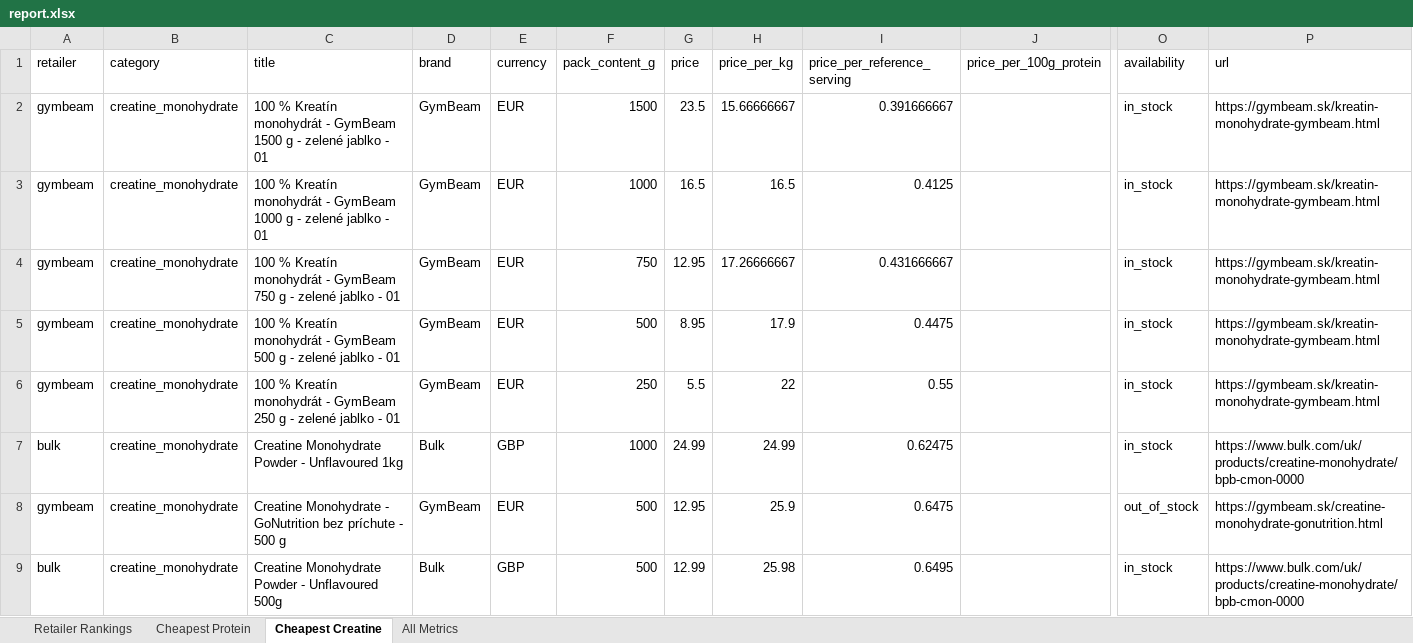
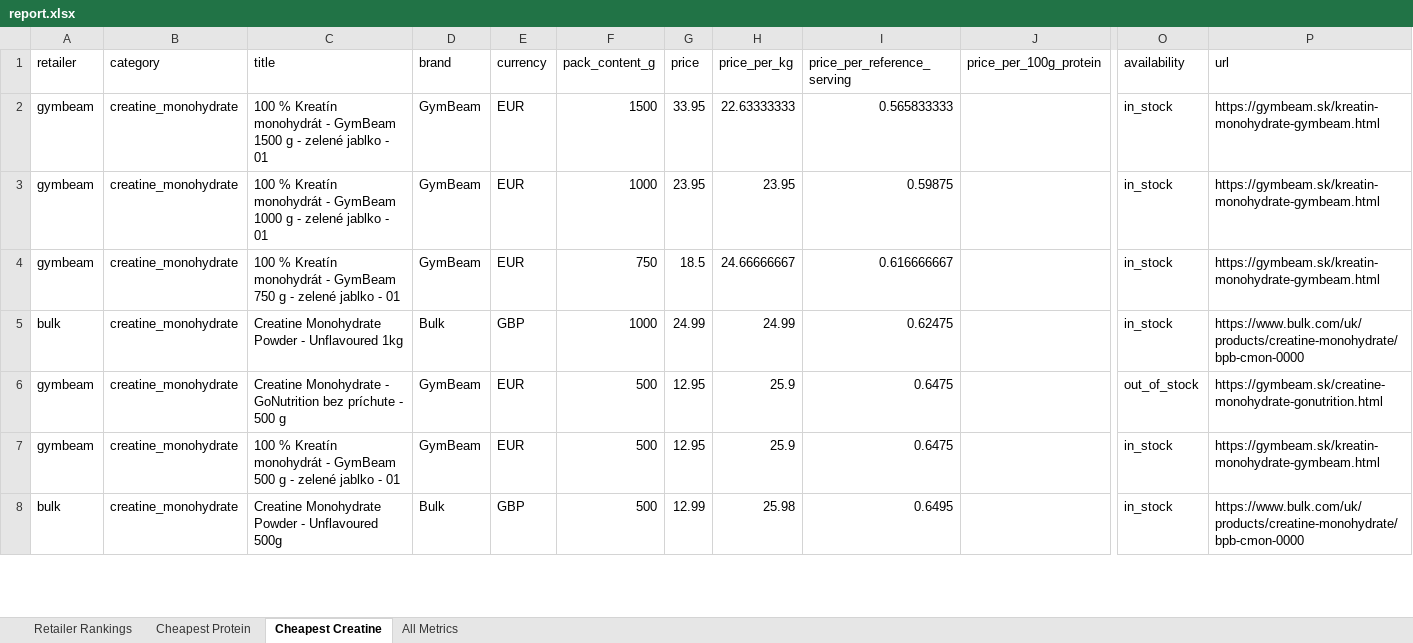
Before and after one commit to ToxicMinds/Web-Scr, an Excel workbook: artifacts/reports/report.xlsx, sheet Cheapest Creatine, drawn as a sheet; only a part is shown, gaps mark what is left out; values as stored, in another font and other column widths than the file's, no borders; removed rows and columns are numbered as before the commit, all else as after; rows hold the shown columns only; the diff covers the shown part only; the diff names each change by its address in the sheet, - before the commit and + after, or states it on an @@ line.

Commit message:
chore(reports): nightly refresh 2026-09-15

```diff
--- a/artifacts/reports/report.xlsx (sheet Cheapest Creatine)
+++ b/artifacts/reports/report.xlsx (sheet Cheapest Creatine)
-G2 (price): 23.5
+G2 (price): 33.95
-H2 (price_per_kg): 15.66666667
+H2 (price_per_kg): 22.63333333
-I2 (price_per_reference_serving): 0.391666667
+I2 (price_per_reference_serving): 0.565833333
-G3 (price): 16.5
+G3 (price): 23.95
-H3 (price_per_kg): 16.5
+H3 (price_per_kg): 23.95
-I3 (price_per_reference_serving): 0.4125
+I3 (price_per_reference_serving): 0.59875
-G4 (price): 12.95
+G4 (price): 18.5
-H4 (price_per_kg): 17.26666667
+H4 (price_per_kg): 24.66666667
-I4 (price_per_reference_serving): 0.431666667
+I4 (price_per_reference_serving): 0.616666667
-row 5: gymbeam | creatine_monohydrate | 100 % Kreatín monohydrát - GymBeam 500 g - zelené jablko - 01 | GymBeam | EUR | 500 | 8.95 | 17.9 | 0.4475 |  | in_stock | https://gymbeam.sk/kreatin-monohydrate-gymbeam.html
-row 6: gymbeam | creatine_monohydrate | 100 % Kreatín monohydrát - GymBeam 250 g - zelené jablko - 01 | GymBeam | EUR | 250 | 5.5 | 22 | 0.55 |  | in_stock | https://gymbeam.sk/kreatin-monohydrate-gymbeam.html
+row 7: gymbeam | creatine_monohydrate | 100 % Kreatín monohydrát - GymBeam 500 g - zelené jablko - 01 | GymBeam | EUR | 500 | 12.95 | 25.9 | 0.6475 |  | in_stock | https://gymbeam.sk/kreatin-monohydrate-gymbeam.html
```
Also changed, not shown: 1 added row and 6 edited cells elsewhere in this sheet, sheet All Metrics, sheet Retailer Rankings, web/public/reports/report.xlsx, 13 other files.
